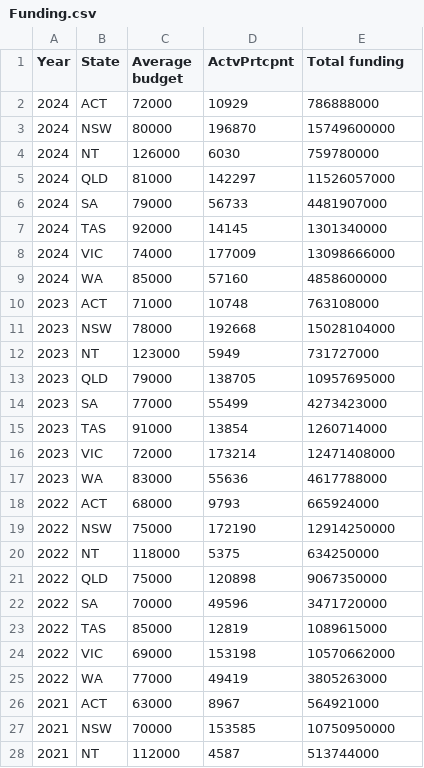
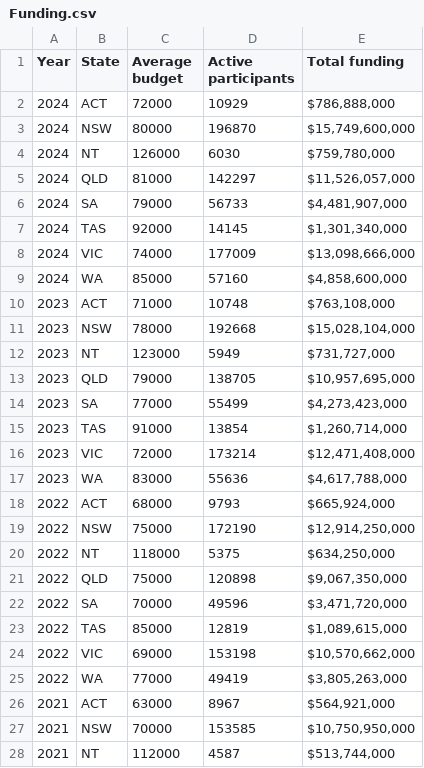
Before and after one commit to Vishesh3179/A2, a CSV file: Funding.csv, drawn as a sheet; only a part is shown; the diff covers the shown part only.

Commit message:
updated column names

```diff
--- a/Funding.csv
+++ b/Funding.csv
@@ -1,28 +1,28 @@
-Year,State,Average budget,ActvPrtcpnt, Total funding
-2024,ACT,72000,10929,786888000
-2024,NSW,80000,196870,15749600000
-2024,NT,126000,6030,759780000
-2024,QLD,81000,142297,11526057000
-2024,SA,79000,56733,4481907000
-2024,TAS,92000,14145,1301340000
-2024,VIC,74000,177009,13098666000
-2024,WA,85000,57160,4858600000
-2023,ACT,71000,10748,763108000
-2023,NSW,78000,192668,15028104000
-2023,NT,123000,5949,731727000
-2023,QLD,79000,138705,10957695000
-2023,SA,77000,55499,4273423000
-2023,TAS,91000,13854,1260714000
-2023,VIC,72000,173214,12471408000
-2023,WA,83000,55636,4617788000
-2022,ACT,68000,9793,665924000
-2022,NSW,75000,172190,12914250000
-2022,NT,118000,5375,634250000
-2022,QLD,75000,120898,9067350000
-2022,SA,70000,49596,3471720000
-2022,TAS,85000,12819,1089615000
-2022,VIC,69000,153198,10570662000
-2022,WA,77000,49419,3805263000
-2021,ACT,63000,8967,564921000
-2021,NSW,70000,153585,10750950000
-2021,NT,112000,4587,513744000
+Year,State,Average budget,Active participants,  Total funding
+2024,ACT,72000,10929," $786,888,000 "
+2024,NSW,80000,196870," $15,749,600,000 "
+2024,NT,126000,6030," $759,780,000 "
+2024,QLD,81000,142297," $11,526,057,000 "
+2024,SA,79000,56733," $4,481,907,000 "
+2024,TAS,92000,14145," $1,301,340,000 "
+2024,VIC,74000,177009," $13,098,666,000 "
+2024,WA,85000,57160," $4,858,600,000 "
+2023,ACT,71000,10748," $763,108,000 "
+2023,NSW,78000,192668," $15,028,104,000 "
+2023,NT,123000,5949," $731,727,000 "
+2023,QLD,79000,138705," $10,957,695,000 "
+2023,SA,77000,55499," $4,273,423,000 "
+2023,TAS,91000,13854," $1,260,714,000 "
+2023,VIC,72000,173214," $12,471,408,000 "
+2023,WA,83000,55636," $4,617,788,000 "
+2022,ACT,68000,9793," $665,924,000 "
+2022,NSW,75000,172190," $12,914,250,000 "
+2022,NT,118000,5375," $634,250,000 "
+2022,QLD,75000,120898," $9,067,350,000 "
+2022,SA,70000,49596," $3,471,720,000 "
+2022,TAS,85000,12819," $1,089,615,000 "
+2022,VIC,69000,153198," $10,570,662,000 "
+2022,WA,77000,49419," $3,805,263,000 "
+2021,ACT,63000,8967," $564,921,000 "
+2021,NSW,70000,153585," $10,750,950,000 "
+2021,NT,112000,4587," $513,744,000 "
```
Also changed, not shown: 21 edited cells elsewhere in this file.
